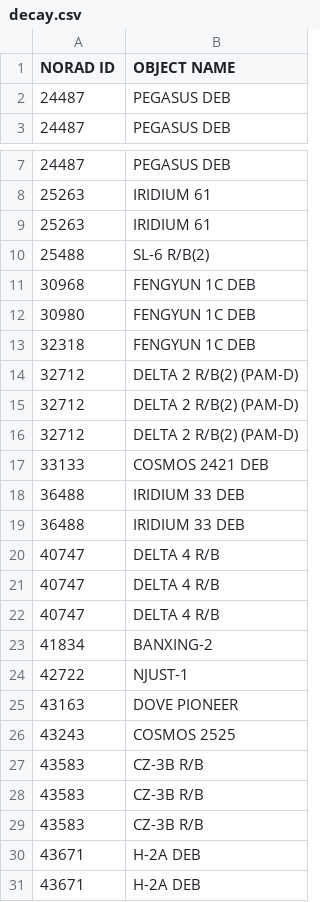
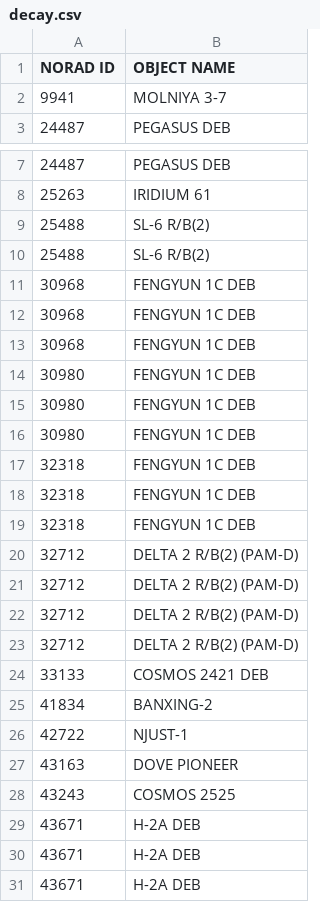
Before and after one commit to TrellixVulnTeam/satelliteTracker_1JNC, a CSV file: static/data/decay.csv, drawn as a sheet; only a part is shown, gaps mark what is left out; the shorter side is filled out with more unchanged rows; the diff covers the shown part only.

```diff
--- a/static/data/decay.csv
+++ b/static/data/decay.csv
@@ -1,3 +1,3 @@
 NORAD ID,OBJECT NAME
-24487,PEGASUS DEB
+9941,MOLNIYA 3-7
 24487,PEGASUS DEB
@@ -8,6 +8,12 @@ NORAD ID,OBJECT NAME
 25263,IRIDIUM 61
-25263,IRIDIUM 61
+25488,SL-6 R/B(2)
 25488,SL-6 R/B(2)
 30968,FENGYUN 1C DEB
+30968,FENGYUN 1C DEB
+30968,FENGYUN 1C DEB
 30980,FENGYUN 1C DEB
+30980,FENGYUN 1C DEB
+30980,FENGYUN 1C DEB
+32318,FENGYUN 1C DEB
+32318,FENGYUN 1C DEB
 32318,FENGYUN 1C DEB
@@ -16,8 +22,4 @@ NORAD ID,OBJECT NAME
 32712,DELTA 2 R/B(2) (PAM-D)
+32712,DELTA 2 R/B(2) (PAM-D)
 33133,COSMOS 2421 DEB
-36488,IRIDIUM 33 DEB
-36488,IRIDIUM 33 DEB
-40747,DELTA 4 R/B
-40747,DELTA 4 R/B
-40747,DELTA 4 R/B
 41834,BANXING-2
@@ -26,5 +28,4 @@ NORAD ID,OBJECT NAME
 43243,COSMOS 2525
-43583,CZ-3B R/B
-43583,CZ-3B R/B
-43583,CZ-3B R/B
+43671,H-2A DEB
+43671,H-2A DEB
 43671,H-2A DEB
```
Also changed, not shown: 18 added rows, 12 removed rows and 1 edited cell elsewhere in this file, static/data/groundData.csv, static/data/sun.csv, 18 other files.
